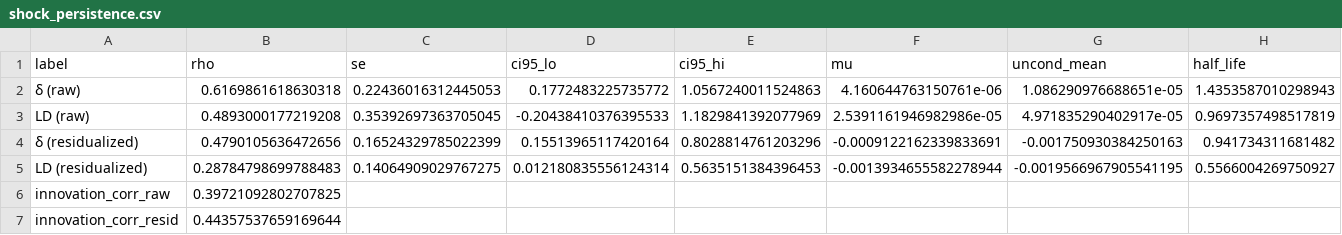
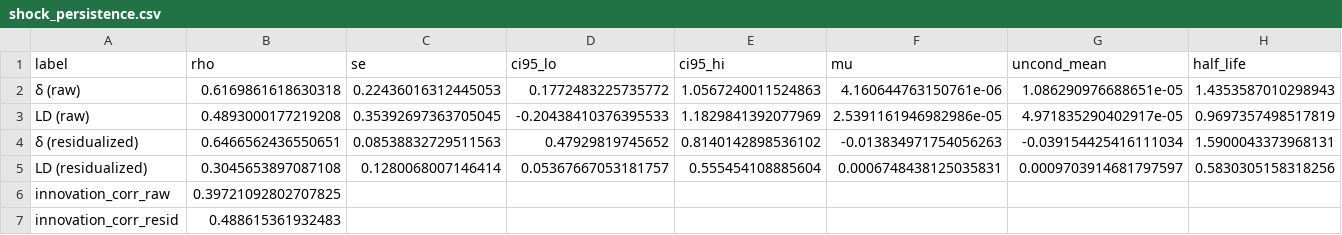
Before and after one commit to msilva913/Sunk-entry-costs--endogenous-variety--and-unemployment, a CSV file: Data/Bartek analysis/data/results/shock_persistence.csv, drawn as a sheet; only a part is shown; the diff covers the shown part only; the diff names each change by its address in the sheet, - before the commit and + after, or states it on an @@ line.

```diff
--- a/Data/Bartek analysis/data/results/shock_persistence.csv
+++ b/Data/Bartek analysis/data/results/shock_persistence.csv
-B4 (rho): 0.4790105636472656
+B4 (rho): 0.6466562436550651
-C4 (se): 0.16524329785022399
+C4 (se): 0.08538832729511563
-D4 (ci95_lo): 0.15513965117420164
+D4 (ci95_lo): 0.47929819745652
-E4 (ci95_hi): 0.8028814761203296
+E4 (ci95_hi): 0.8140142898536102
-F4 (mu): -0.0009122162339833691
+F4 (mu): -0.013834971754056263
-G4 (uncond_mean): -0.001750930384250163
+G4 (uncond_mean): -0.039154425416111034
-H4 (half_life): 0.941734311681482
+H4 (half_life): 1.5900043373968131
-B5 (rho): 0.28784798699788483
+B5 (rho): 0.3045653897087108
-C5 (se): 0.14064909029767275
+C5 (se): 0.1280068007146414
-D5 (ci95_lo): 0.012180835556124314
+D5 (ci95_lo): 0.05367667053181757
-E5 (ci95_hi): 0.5635151384396453
+E5 (ci95_hi): 0.555454108885604
-F5 (mu): -0.0013934655582278944
+F5 (mu): 0.0006748438125035831
-G5 (uncond_mean): -0.0019566967905541195
+G5 (uncond_mean): 0.0009703914681797597
-H5 (half_life): 0.5566004269750927
+H5 (half_life): 0.5830305158318256
-B7 (rho): 0.44357537659169644
+B7 (rho): 0.488615361932483
```
Also changed, not shown: 4 edited cells elsewhere in this file, 5 other files.
